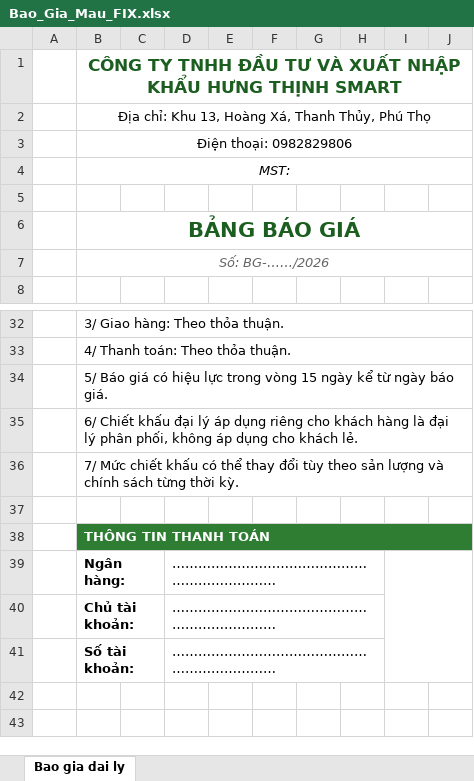
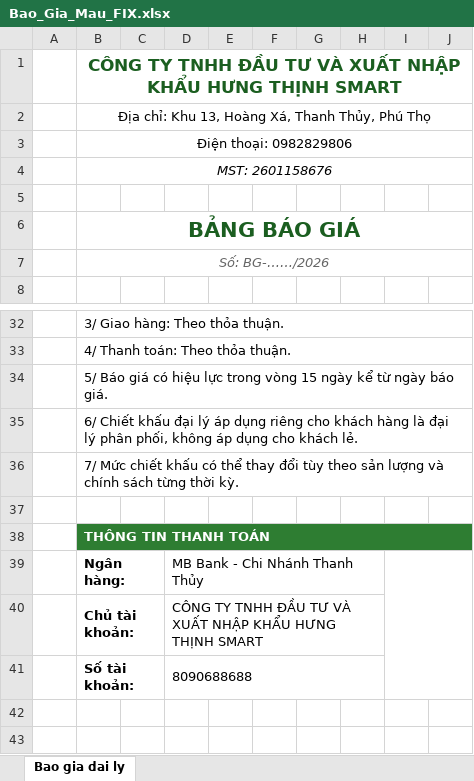
Before and after one commit to maymaybienxanh68-design/hungthinh-baogia-app, an Excel workbook: templates/Bao_Gia_Mau_FIX.xlsx, sheet Bao gia dai ly, drawn as a sheet; only a part is shown, gaps mark what is left out; values as stored, in another font and other column widths than the file's, no borders; charts and pictures not drawn; the diff names each change by its address in the sheet, - before the commit and + after, or states it on an @@ line.

```diff
--- a/templates/Bao_Gia_Mau_FIX.xlsx (sheet Bao gia dai ly)
+++ b/templates/Bao_Gia_Mau_FIX.xlsx (sheet Bao gia dai ly)
-B4: MST:
+B4: MST: 2601158676
-D39: ……………………………………………………………
+D39: MB Bank - Chi Nhánh Thanh Thủy
-D40: ……………………………………………………………
+D40: CÔNG TY TNHH ĐẦU TƯ VÀ XUẤT NHẬP KHẨU HƯNG THỊNH SMART
-D41: ……………………………………………………………
+D41: 8090688688
```
Also changed, not shown: charts or pictures, 1 other file.
